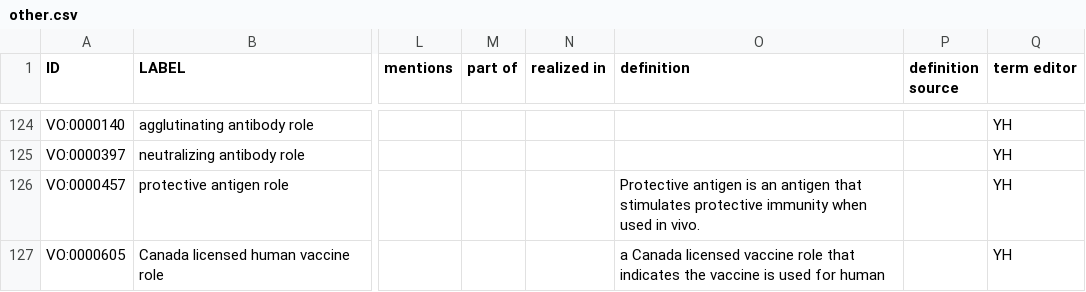
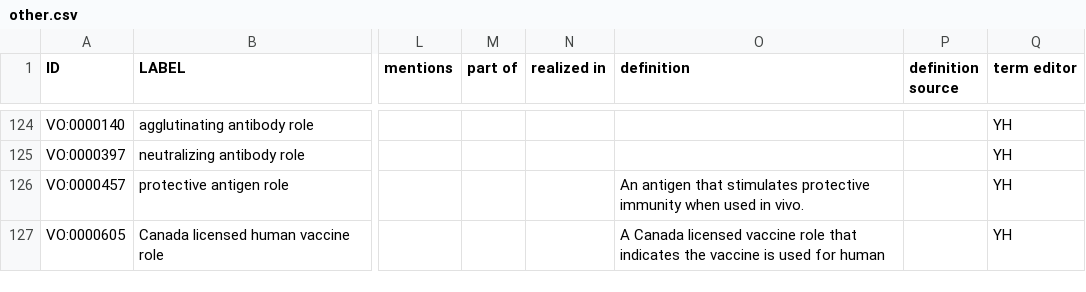
Before and after one commit to vaccineontology/VO, a CSV file: src/templates/other.csv, drawn as a sheet; only a part is shown, gaps mark what is left out; the diff covers the shown part only; the diff names each change by its address in the sheet, - before the commit and + after, or states it on an @@ line.

```diff
--- a/src/templates/other.csv
+++ b/src/templates/other.csv
-O126 (definition): Protective antigen is an antigen that…
+O126 (definition): An antigen that…
-O127 (definition): a Canada licensed…
+O127 (definition): A Canada licensed…
```
Also changed, not shown: 2 added rows and 9 edited cells elsewhere in this file, 1 other file.
